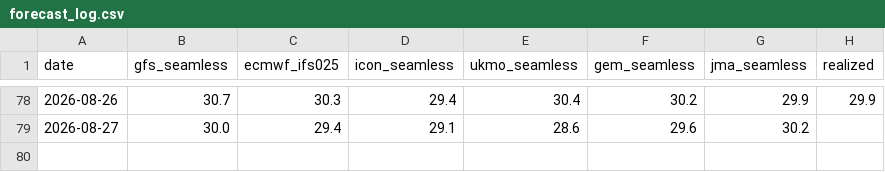
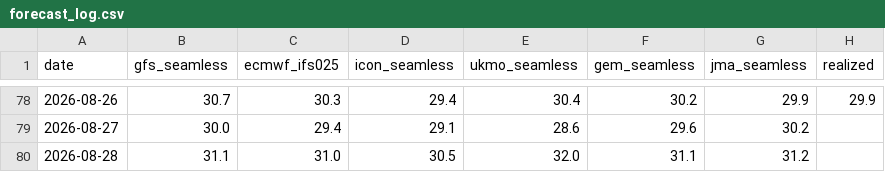
Before and after one commit to josephci/hk-weather-dashboard, a CSV file: forecast_log.csv, drawn as a sheet; only a part is shown, gaps mark what is left out.

```diff
--- a/forecast_log.csv
+++ b/forecast_log.csv
@@ -79 +79,2 @@ date,gfs_seamless,ecmwf_ifs025,icon_seamless,ukmo_seamless,gem_seamless,jma_seam
 2026-08-27,30.0,29.4,29.1,28.6,29.6,30.2,
+2026-08-28,31.1,31.0,30.5,32.0,31.1,31.2,
```
Also changed, not shown: forecast_log_beijing.csv, forecast_log_london.csv, 4 other files.
